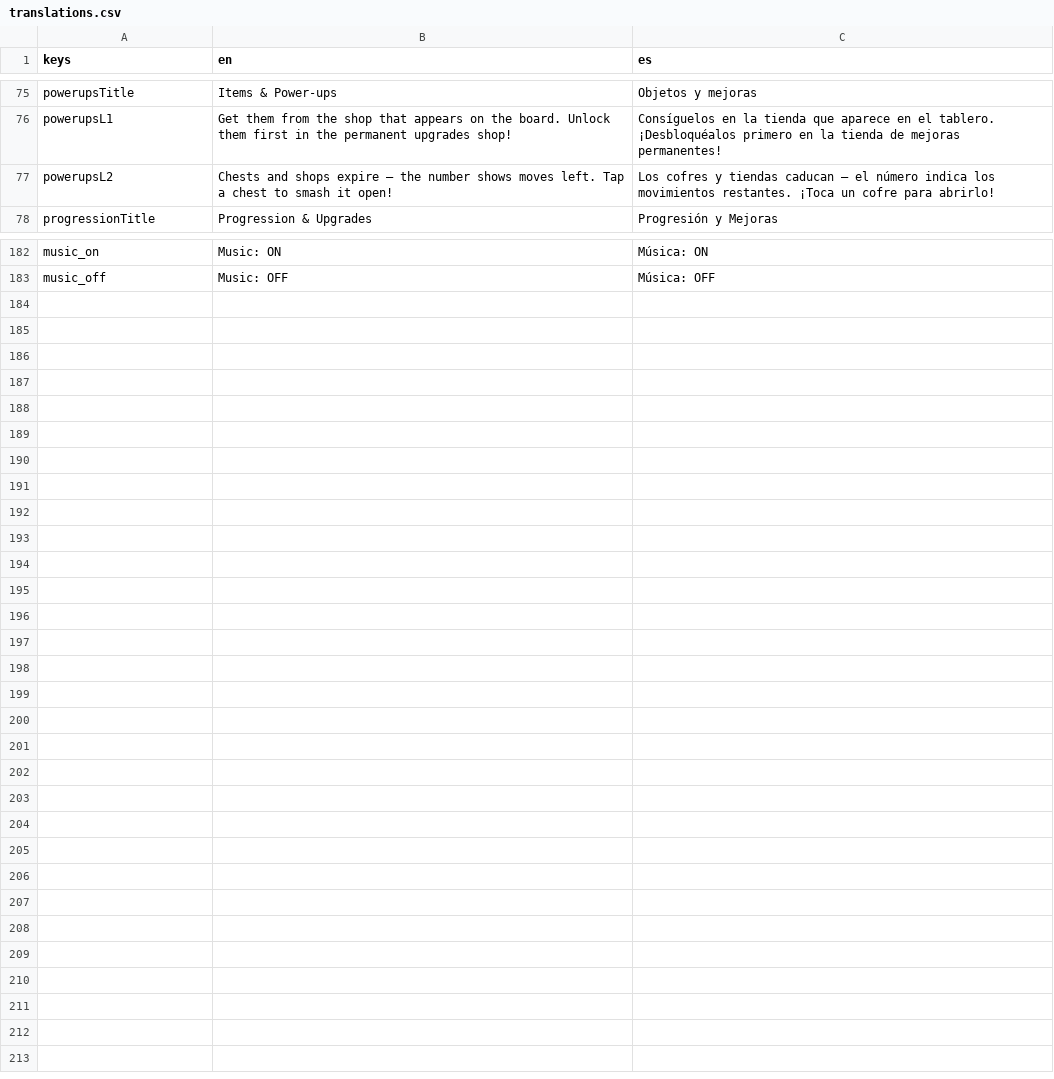
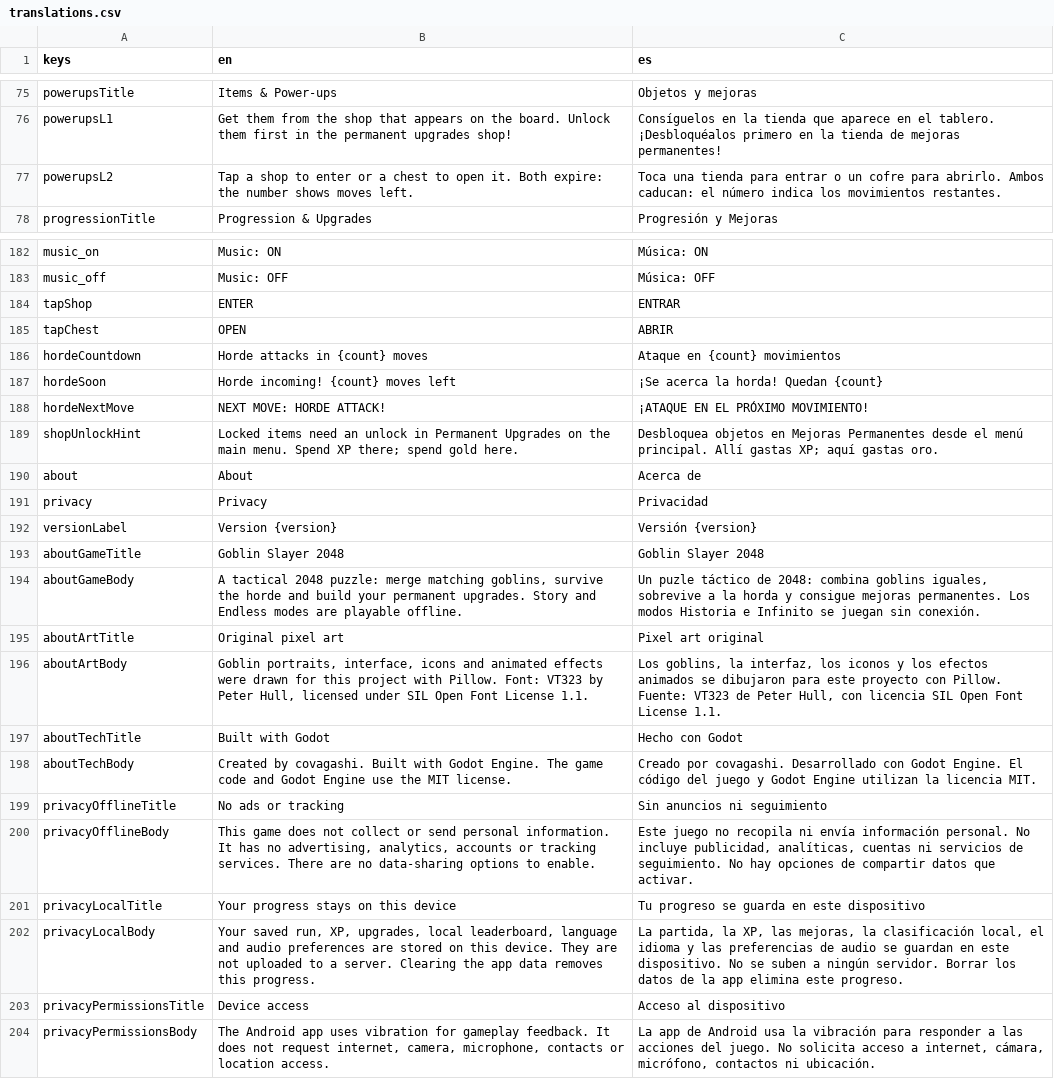
Before and after one commit to covagashi/goblin-slayer-2048, a CSV file: assets/i18n/translations.csv, drawn as a sheet; only a part is shown, gaps mark what is left out; the diff covers the shown part only.

Commit message:
Fix shop ghost tiles and touch scrolling, clarify ranks and horde warnings

```diff
--- a/assets/i18n/translations.csv
+++ b/assets/i18n/translations.csv
@@ -76,3 +76,3 @@ powerupsTitle,Items & Power-ups,Objetos y mejoras
 powerupsL1,Get them from the shop that appears on the board. Unlock them first in the permanent upgrades shop!,Consíguelos en la tienda que aparece en el tablero. ¡Desbloquéalos primero en la tienda de mejoras permanentes!
-powerupsL2,"Chests and shops expire — the number shows moves left. Tap a chest to smash it open!","Los cofres y tiendas caducan — el número indica los movimientos restantes. ¡Toca un cofre para abrirlo!"
+powerupsL2,Tap a shop to enter or a chest to open it. Both expire: the number shows moves left.,Toca una tienda para entrar o un cofre para abrirlo. Ambos caducan: el número indica los movimientos restantes.
 progressionTitle,Progression & Upgrades,Progresión y Mejoras
@@ -183 +183,22 @@ music_on,Music: ON,Música: ON
 music_off,Music: OFF,Música: OFF
+tapShop,ENTER,ENTRAR
+tapChest,OPEN,ABRIR
+hordeCountdown,Horde attacks in {count} moves,Ataque en {count} movimientos
+hordeSoon,Horde incoming! {count} moves left,¡Se acerca la horda! Quedan {count}
+hordeNextMove,NEXT MOVE: HORDE ATTACK!,¡ATAQUE EN EL PRÓXIMO MOVIMIENTO!
+shopUnlockHint,Locked items need an unlock in Permanent Upgrades on the main menu. Spend XP there; spend gold here.,Desbloquea objetos en Mejoras Permanentes desde el menú principal. Allí gastas XP; aquí gastas oro.
+about,About,Acerca de
+privacy,Privacy,Privacidad
+versionLabel,Version {version},Versión {version}
+aboutGameTitle,Goblin Slayer 2048,Goblin Slayer 2048
+aboutGameBody,"A tactical 2048 puzzle: merge matching goblins, survive the horde and build your permanent upgrades. Story and Endless modes are playable offline.","Un puzle táctico de 2048: combina goblins iguales, sobrevive a la horda y consigue mejoras permanentes. Los modos Historia e Infinito se juegan sin conexión."
+aboutArtTitle,Original pixel art,Pixel art original
+aboutArtBody,"Goblin portraits, interface, icons and animated effects were drawn for this project with Pillow. Font: VT323 by Peter Hull, licensed under SIL Open Font License 1.1.","Los goblins, la interfaz, los iconos y los efectos animados se dibujaron para este proyecto con Pillow. Fuente: VT323 de Peter Hull, con licencia SIL Open Font License 1.1."
+aboutTechTitle,Built with Godot,Hecho con Godot
+aboutTechBody,Created by covagashi. Built with Godot Engine. The game code and Godot Engine use the MIT license.,Creado por covagashi. Desarrollado con Godot Engine. El código del juego y Godot Engine utilizan la licencia MIT.
+privacyOfflineTitle,No ads or tracking,Sin anuncios ni seguimiento
+privacyOfflineBody,"This game does not collect or send personal information. It has no advertising, analytics, accounts or tracking services. There are no data-sharing options to enable.","Este juego no recopila ni envía información personal. No incluye publicidad, analíticas, cuentas ni servicios de seguimiento. No hay opciones de compartir datos que activar."
+privacyLocalTitle,Your progress stays on this device,Tu progreso se guarda en este dispositivo
+privacyLocalBody,"Your saved run, XP, upgrades, local leaderboard, language and audio preferences are stored on this device. They are not uploaded to a server. Clearing the app data removes this progress.","La partida, la XP, las mejoras, la clasificación local, el idioma y las preferencias de audio se guardan en este dispositivo. No se suben a ningún servidor. Borrar los datos de la app elimina este progreso."
+privacyPermissionsTitle,Device access,Acceso al dispositivo
+privacyPermissionsBody,"The Android app uses vibration for gameplay feedback. It does not request internet, camera, microphone, contacts or location access.","La app de Android usa la vibración para responder a las acciones del juego. No solicita acceso a internet, cámara, micrófono, contactos ni ubicación."
```
Also changed, not shown: 2 edited cells elsewhere in this file, 27 other files.
